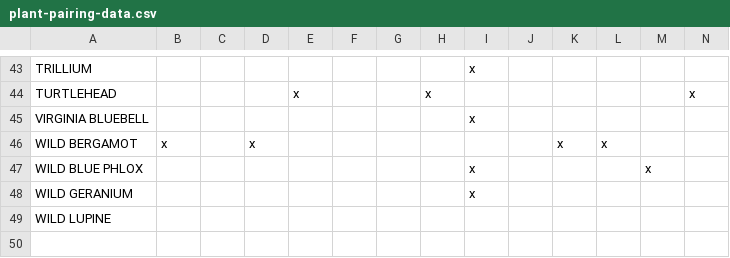
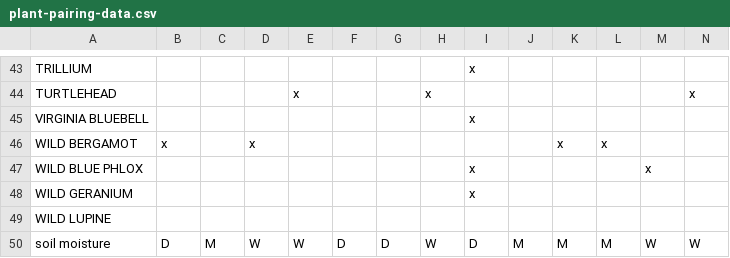
Before and after one commit to kkiesling/plant_pairings, a CSV file: plant-pairing-data.csv, drawn as a sheet; only a part is shown, gaps mark what is left out; rows hold the shown columns only; the diff names each change by its address in the sheet, - before the commit and + after, or states it on an @@ line.

Commit message:
node color signifies soil moisture requirements

```diff
--- a/plant-pairing-data.csv
+++ b/plant-pairing-data.csv
+row 50: soil moisture | D | M | W | W | D | D | W | D | M | M | M | W | W
```
Also changed, not shown: 2 other files.
